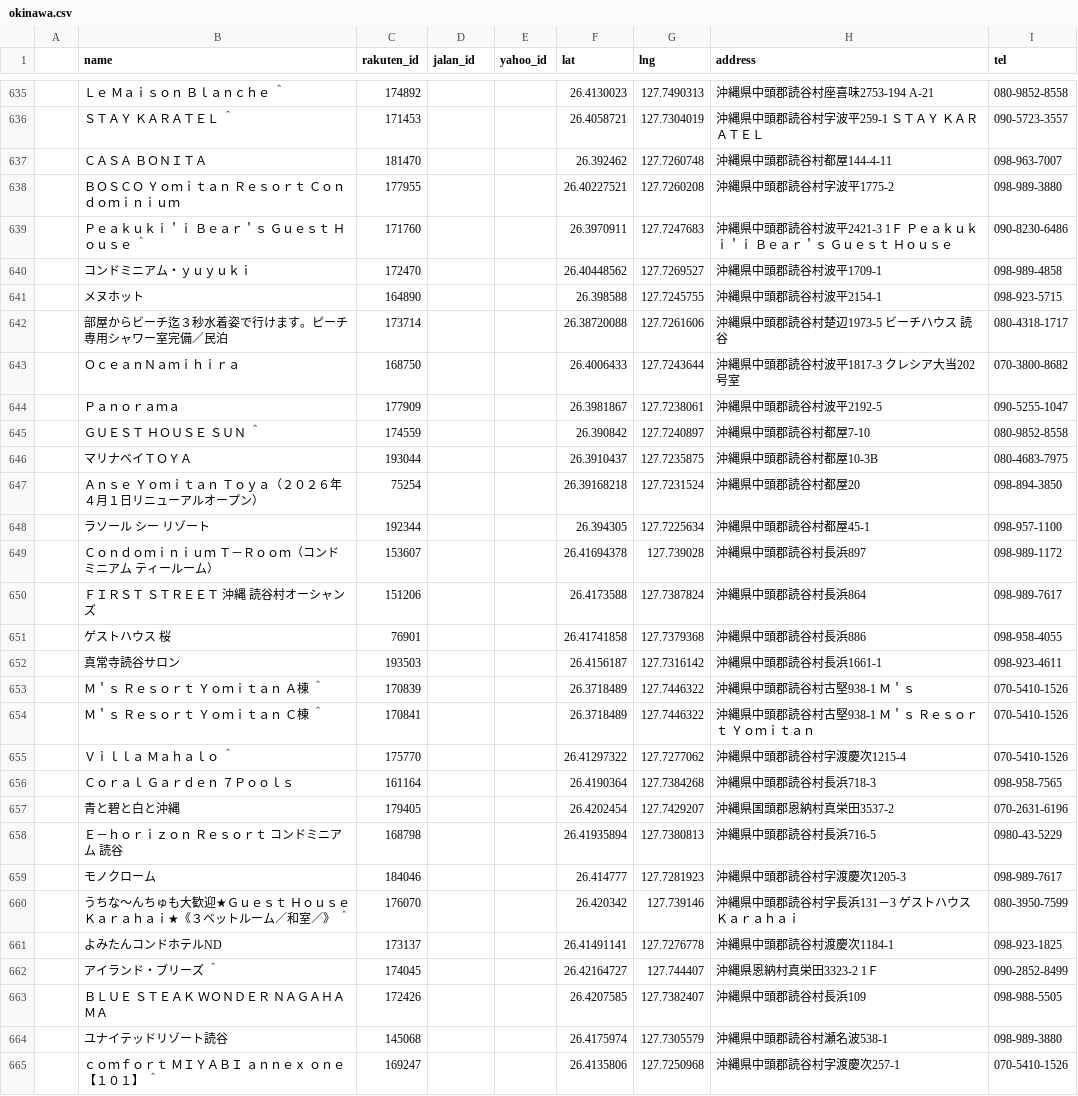
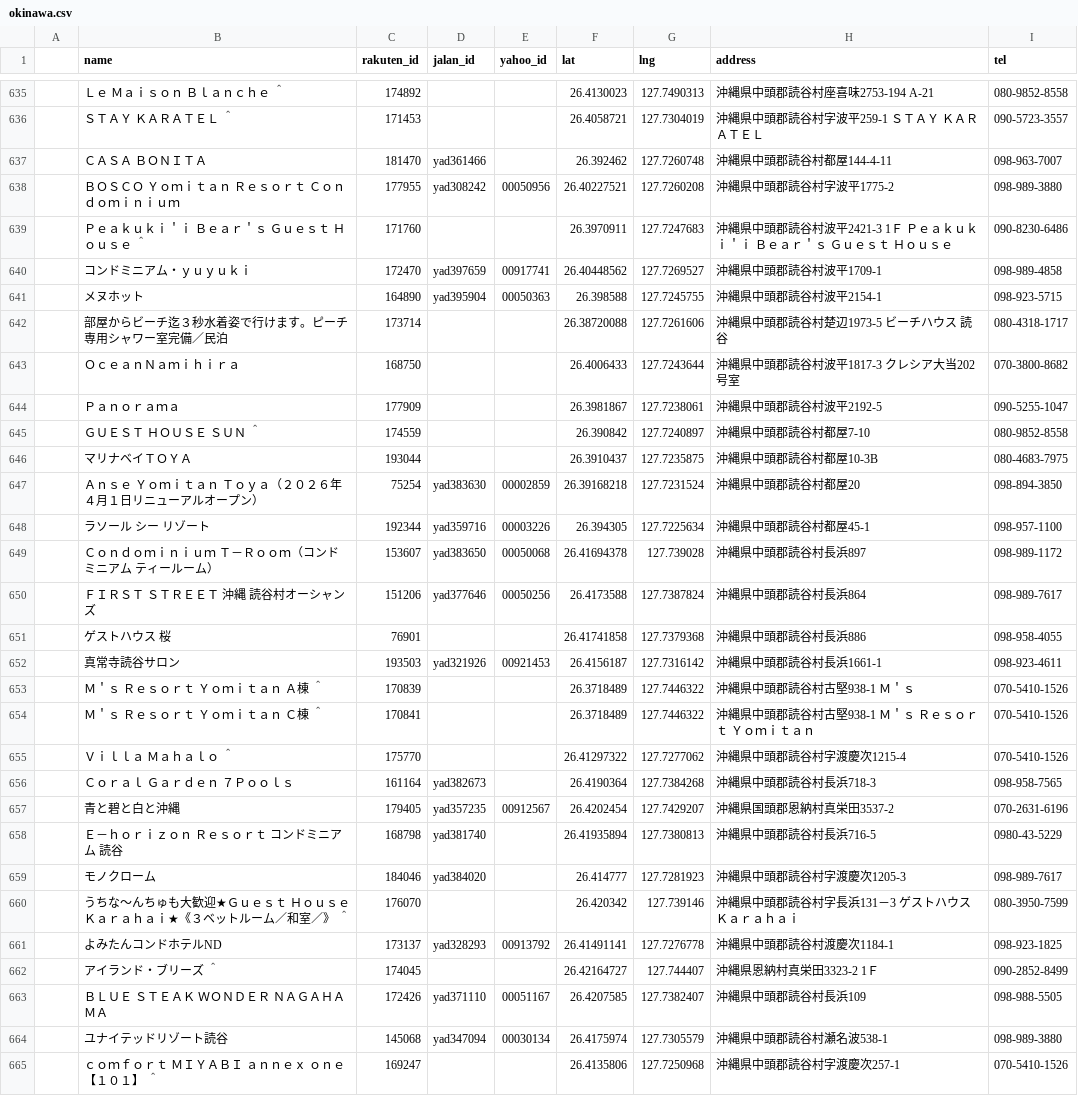
Before and after one commit to mrrorens-a11y/mysite, a CSV file: okinawa.csv, drawn as a sheet; only a part is shown, gaps mark what is left out; the diff covers the shown part only.

```diff
--- a/okinawa.csv
+++ b/okinawa.csv
@@ -636,7 +636,7 @@
 ,ＳＴＡＹ　ＫＡＲＡＴＥＬ　＾,171453,,,26.4058721,127.7304019,沖縄県中頭郡読谷村字波平259-1　ＳＴＡＹ　ＫＡＲＡＴＥＬ,090-5723-3557
-,ＣＡＳＡ　ＢＯＮＩＴＡ,181470,,,26.392462,127.7260748,沖縄県中頭郡読谷村都屋144-4-11,098-963-7007
-,ＢＯＳＣＯ　Ｙｏｍｉｔａｎ　Ｒｅｓｏｒｔ　Ｃｏｎｄｏｍｉｎｉｕｍ,177955,,,26.40227521,127.7260208,沖縄県中頭郡読谷村字波平1775-2,098-989-3880
+,ＣＡＳＡ　ＢＯＮＩＴＡ,181470,yad361466,,26.392462,127.7260748,沖縄県中頭郡読谷村都屋144-4-11,098-963-7007
+,ＢＯＳＣＯ　Ｙｏｍｉｔａｎ　Ｒｅｓｏｒｔ　Ｃｏｎｄｏｍｉｎｉｕｍ,177955,yad308242,00050956,26.40227521,127.7260208,沖縄県中頭郡読谷村字波平1775-2,098-989-3880
 ,Ｐｅａｋｕｋｉ＇ｉ　Ｂｅａｒ＇ｓ　Ｇｕｅｓｔ　Ｈｏｕｓｅ　＾,171760,,,26.3970911,127.7247683,沖縄県中頭郡読谷村波平2421-3　　1Ｆ　Ｐｅａｋｕｋｉ＇ｉ　Ｂｅａｒ＇ｓ　Ｇｕｅｓｔ　Ｈｏｕｓｅ,090-8230-6486
-,コンドミニアム・ｙｕｙｕｋｉ,172470,,,26.40448562,127.7269527,沖縄県中頭郡読谷村波平1709-1,098-989-4858
-,メヌホット,164890,,,26.398588,127.7245755,沖縄県中頭郡読谷村波平2154-1,098-923-5715
+,コンドミニアム・ｙｕｙｕｋｉ,172470,yad397659,00917741,26.40448562,127.7269527,沖縄県中頭郡読谷村波平1709-1,098-989-4858
+,メヌホット,164890,yad395904,00050363,26.398588,127.7245755,沖縄県中頭郡読谷村波平2154-1,098-923-5715
 ,部屋からビーチ迄３秒水着姿で行けます。ピーチ専用シャワー室完備／民泊,173714,,,26.38720088,127.7261606,沖縄県中頭郡読谷村楚辺1973-5 ビーチハウス 読谷,080-4318-1717
@@ -646,8 +646,8 @@
 ,マリナベイＴＯＹＡ,193044,,,26.3910437,127.7235875,沖縄県中頭郡読谷村都屋10-3B,080-4683-7975
-,Ａｎｓｅ　Ｙｏｍｉｔａｎ　Ｔｏｙａ（２０２６年４月１日リニューアルオープン）,75254,,,26.39168218,127.7231524,沖縄県中頭郡読谷村都屋20,098-894-3850
-,ラソール　シー　リゾート,192344,,,26.394305,127.7225634,沖縄県中頭郡読谷村都屋45-1,098-957-1100
-,Ｃｏｎｄｏｍｉｎｉｕｍ　Ｔ－Ｒｏｏｍ（コンドミニアム　ティールーム）,153607,,,26.41694378,127.739028,沖縄県中頭郡読谷村長浜897,098-989-1172
-,ＦＩＲＳＴ　ＳＴＲＥＥＴ　沖縄　読谷村オーシャンズ,151206,,,26.4173588,127.7387824,沖縄県中頭郡読谷村長浜864,098-989-7617
+,Ａｎｓｅ　Ｙｏｍｉｔａｎ　Ｔｏｙａ（２０２６年４月１日リニューアルオープン）,75254,yad383630,00002859,26.39168218,127.7231524,沖縄県中頭郡読谷村都屋20,098-894-3850
+,ラソール　シー　リゾート,192344,yad359716,00003226,26.394305,127.7225634,沖縄県中頭郡読谷村都屋45-1,098-957-1100
+,Ｃｏｎｄｏｍｉｎｉｕｍ　Ｔ－Ｒｏｏｍ（コンドミニアム　ティールーム）,153607,yad383650,00050068,26.41694378,127.739028,沖縄県中頭郡読谷村長浜897,098-989-1172
+,ＦＩＲＳＴ　ＳＴＲＥＥＴ　沖縄　読谷村オーシャンズ,151206,yad377646,00050256,26.4173588,127.7387824,沖縄県中頭郡読谷村長浜864,098-989-7617
 ,ゲストハウス　桜,76901,,,26.41741858,127.7379368,沖縄県中頭郡読谷村長浜886,098-958-4055
-,真常寺読谷サロン,193503,,,26.4156187,127.7316142,沖縄県中頭郡読谷村長浜1661-1,098-923-4611
+,真常寺読谷サロン,193503,yad321926,00921453,26.4156187,127.7316142,沖縄県中頭郡読谷村長浜1661-1,098-923-4611
 ,Ｍ＇ｓ　Ｒｅｓｏｒｔ　Ｙｏｍｉｔａｎ　Ａ棟　＾,170839,,,26.3718489,127.7446322,沖縄県中頭郡読谷村古堅938-1　Ｍ＇ｓ,070-5410-1526
@@ -655,11 +655,11 @@
 ,Ｖｉｌｌａ　Ｍａｈａｌｏ　＾,175770,,,26.41297322,127.7277062,沖縄県中頭郡読谷村字渡慶次1215-4,070-5410-1526
-,Ｃｏｒａｌ　Ｇａｒｄｅｎ　７Ｐｏｏｌｓ,161164,,,26.4190364,127.7384268,沖縄県中頭郡読谷村長浜718-3,098-958-7565
-,青と碧と白と沖縄,179405,,,26.4202454,127.7429207,沖縄県国頭郡恩納村真栄田3537-2,070-2631-6196
-,Ｅ－ｈｏｒｉｚｏｎ　Ｒｅｓｏｒｔ　コンドミニアム　読谷,168798,,,26.41935894,127.7380813,沖縄県中頭郡読谷村長浜716-5,0980-43-5229
-,モノクローム,184046,,,26.414777,127.7281923,沖縄県中頭郡読谷村字渡慶次1205-3,098-989-7617
+,Ｃｏｒａｌ　Ｇａｒｄｅｎ　７Ｐｏｏｌｓ,161164,yad382673,,26.4190364,127.7384268,沖縄県中頭郡読谷村長浜718-3,098-958-7565
+,青と碧と白と沖縄,179405,yad357235,00912567,26.4202454,127.7429207,沖縄県国頭郡恩納村真栄田3537-2,070-2631-6196
+,Ｅ－ｈｏｒｉｚｏｎ　Ｒｅｓｏｒｔ　コンドミニアム　読谷,168798,yad381740,,26.41935894,127.7380813,沖縄県中頭郡読谷村長浜716-5,0980-43-5229
+,モノクローム,184046,yad384020,,26.414777,127.7281923,沖縄県中頭郡読谷村字渡慶次1205-3,098-989-7617
 ,うちな〜んちゅも大歓迎★Ｇｕｅｓｔ　Ｈｏｕｓｅ　Ｋａｒａｈａｉ★《３ベットルーム／和室／》　＾,176070,,,26.420342,127.739146,沖縄県中頭郡読谷村字長浜131－3　ゲストハウスＫａｒａｈａｉ,080-3950-7599
-,よみたんコンドホテルND,173137,,,26.41491141,127.7276778,沖縄県中頭郡読谷村渡慶次1184-1,098-923-1825
+,よみたんコンドホテルND,173137,yad328293,00913792,26.41491141,127.7276778,沖縄県中頭郡読谷村渡慶次1184-1,098-923-1825
 ,アイランド・ブリーズ　＾,174045,,,26.42164727,127.744407,沖縄県恩納村真栄田3323-2 1Ｆ,090-2852-8499
-,ＢＬＵＥ　ＳＴＥＡＫ　ＷＯＮＤＥＲ　ＮＡＧＡＨＡＭＡ,172426,,,26.4207585,127.7382407,沖縄県中頭郡読谷村長浜109,098-988-5505
-,ユナイテッドリゾート読谷,145068,,,26.4175974,127.7305579,沖縄県中頭郡読谷村瀬名波538-1,098-989-3880
+,ＢＬＵＥ　ＳＴＥＡＫ　ＷＯＮＤＥＲ　ＮＡＧＡＨＡＭＡ,172426,yad371110,00051167,26.4207585,127.7382407,沖縄県中頭郡読谷村長浜109,098-988-5505
+,ユナイテッドリゾート読谷,145068,yad347094,00030134,26.4175974,127.7305579,沖縄県中頭郡読谷村瀬名波538-1,098-989-3880
 ,ｃｏｍｆｏｒｔ　ＭＩＹＡＢＩ　ａｎｎｅｘ　ｏｎｅ　【１０１】　＾,169247,,,26.4135806,127.7250968,沖縄県中頭郡読谷村字渡慶次257-1,070-5410-1526
```
Also changed, not shown: 1 removed row and 40 edited cells elsewhere in this file, 1 other file.
